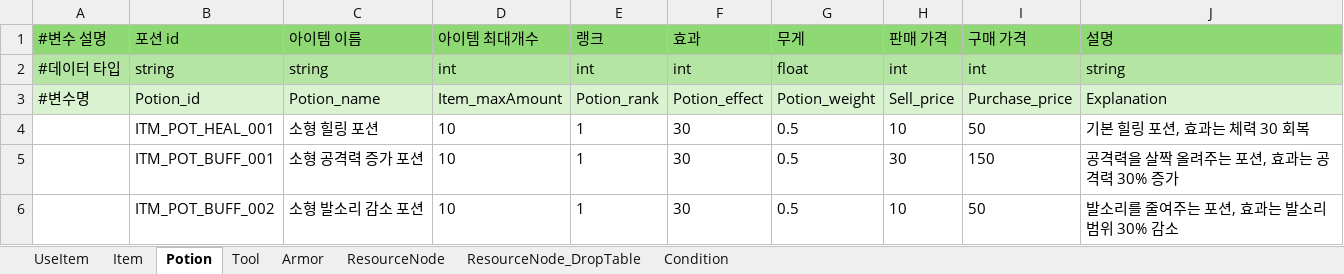
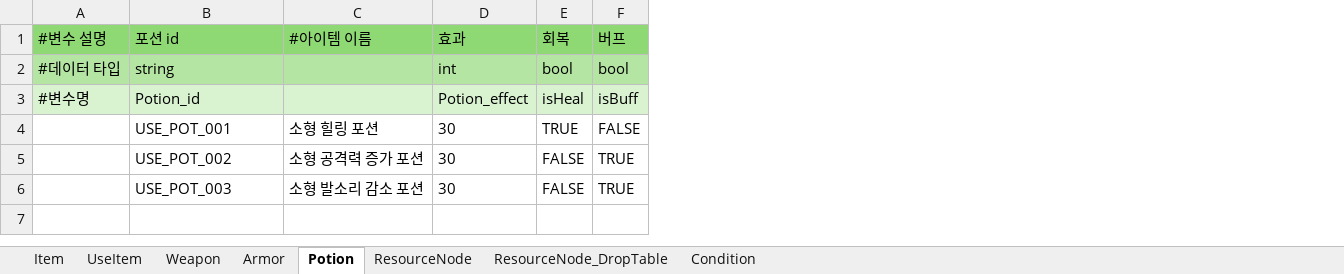
Before and after one commit to catsnakedog/DungeonRPGDataFile, an Excel workbook: Item_Info.xlsx, sheet Potion, drawn as a sheet; values as stored, in another font and other column widths than the file's, no borders; removed rows and columns are numbered as before the commit, all else as after; the diff names each change by its address in the sheet, - before the commit and + after, or states it on an @@ line.

```diff
--- a/Item_Info.xlsx (sheet Potion)
+++ b/Item_Info.xlsx (sheet Potion)
-sheet tab: Tool
+sheet tab: Weapon
@@ sheet tab order changed: Item | UseItem | Weapon | Armor | Potion | ResourceNode | ResourceNode_DropTable | Condition @@
-column D (아이템 최대개수), rows 2-6: int | Item_maxAmount | 10 | 10 | 10
-column E (랭크), rows 2-6: int | Potion_rank | 1 | 1 | 1
-column G (무게), rows 2-6: float | Potion_weight | 0.5 | 0.5 | 0.5
-column H (판매 가격), rows 2-6: int | Sell_price | 10 | 30 | 10
-column I (구매 가격), rows 2-6: int | Purchase_price | 50 | 150 | 50
-column J (설명), rows 2-6: string | Explanation | 기본 힐링 포션, 효과는 체력 30 회복 | 공격력을 살짝 올려주는 포션, 효과는 공격력 30% 증가 | 발소리를 줄여주는 포션, 효과는 발소리 범위 30% 감소
+column E (회복), rows 2-6: bool | isHeal | TRUE | FALSE | FALSE
+column F (버프), rows 2-6: bool | isBuff | FALSE | TRUE | TRUE
-C1: 아이템 이름
+C1: #아이템 이름
-C2 (#아이템 이름): string
+C2 (#아이템 이름): (empty)
-C3 (#아이템 이름): Potion_name
+C3 (#아이템 이름): (empty)
-B4 (포션 id): ITM_POT_HEAL_001
+B4 (포션 id): USE_POT_001
-B5 (포션 id): ITM_POT_BUFF_001
+B5 (포션 id): USE_POT_002
-B6 (포션 id): ITM_POT_BUFF_002
+B6 (포션 id): USE_POT_003
```
Also changed, not shown: sheet Item, sheet Weapon, sheet UseItem, sheet Armor.
